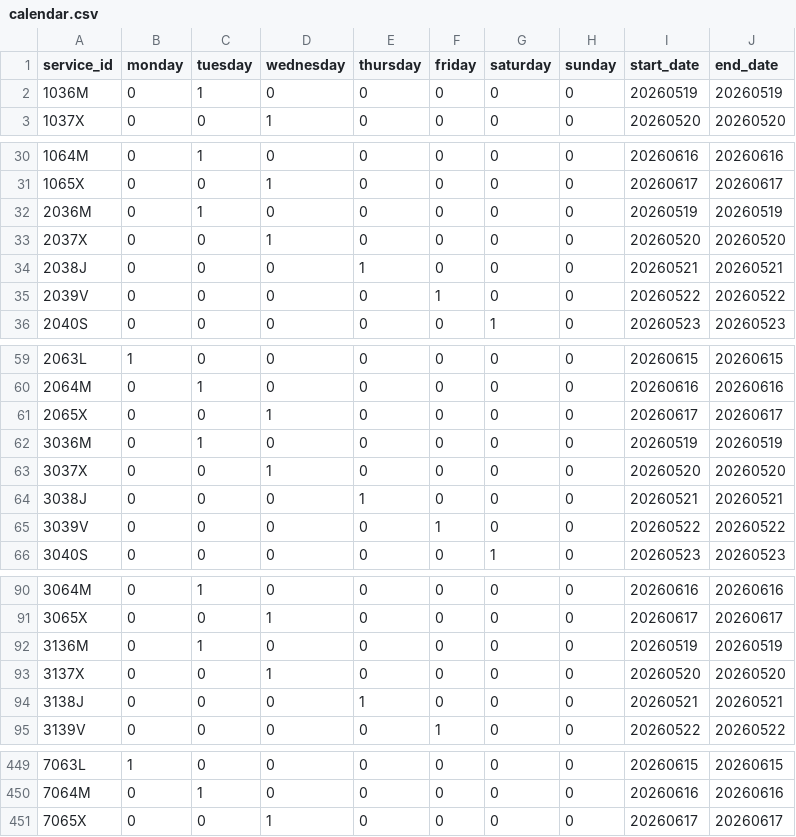
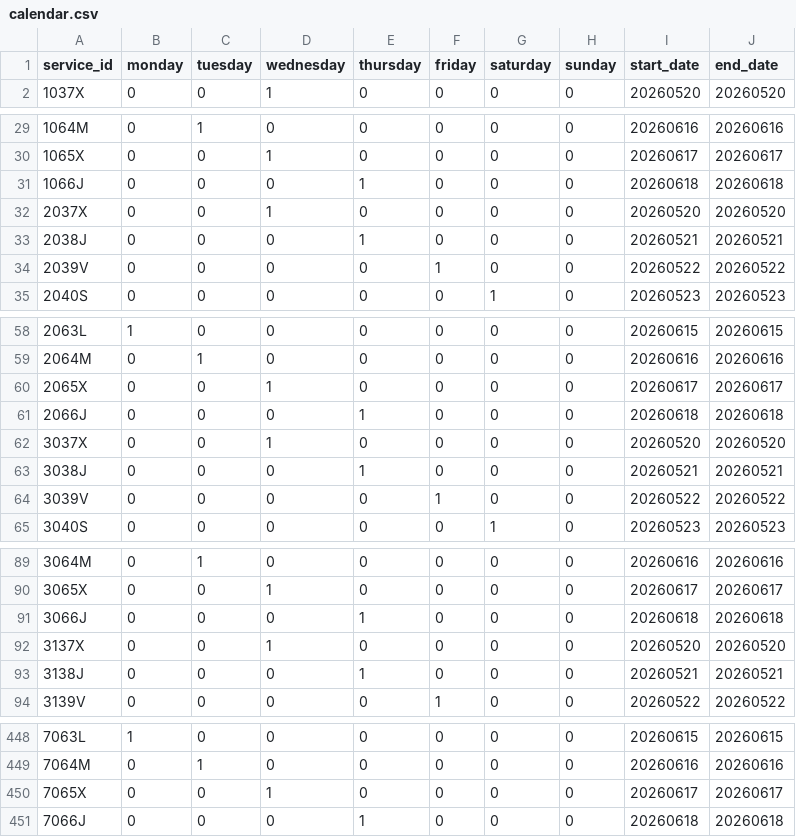
Before and after one commit to WireNext/cercaniasgtfs, a CSV file: data_csv/calendar.csv, drawn as a sheet; only a part is shown, gaps mark what is left out; the diff covers the shown part only.

```diff
--- a/data_csv/calendar.csv
+++ b/data_csv/calendar.csv
@@ -1,3 +1,2 @@
 service_id,monday,tuesday,wednesday,thursday,friday,saturday,sunday,start_date,end_date
-1036M,0,1,0,0,0,0,0,20260519,20260519
 1037X,0,0,1,0,0,0,0,20260520,20260520
@@ -31,3 +30,3 @@ service_id,monday,tuesday,wednesday,thursday,friday,saturday,sunday,start_date,e
 1065X,0,0,1,0,0,0,0,20260617,20260617
-2036M,0,1,0,0,0,0,0,20260519,20260519
+1066J,0,0,0,1,0,0,0,20260618,20260618
 2037X,0,0,1,0,0,0,0,20260520,20260520
@@ -61,3 +60,3 @@ service_id,monday,tuesday,wednesday,thursday,friday,saturday,sunday,start_date,e
 2065X,0,0,1,0,0,0,0,20260617,20260617
-3036M,0,1,0,0,0,0,0,20260519,20260519
+2066J,0,0,0,1,0,0,0,20260618,20260618
 3037X,0,0,1,0,0,0,0,20260520,20260520
@@ -91,3 +90,3 @@ service_id,monday,tuesday,wednesday,thursday,friday,saturday,sunday,start_date,e
 3065X,0,0,1,0,0,0,0,20260617,20260617
-3136M,0,1,0,0,0,0,0,20260519,20260519
+3066J,0,0,0,1,0,0,0,20260618,20260618
 3137X,0,0,1,0,0,0,0,20260520,20260520
@@ -451 +450,2 @@ service_id,monday,tuesday,wednesday,thursday,friday,saturday,sunday,start_date,e
 7065X,0,0,1,0,0,0,0,20260617,20260617
+7066J,0,0,0,1,0,0,0,20260618,20260618
```
Also changed, not shown: 55 edited cells elsewhere in this file, 1 other file.
